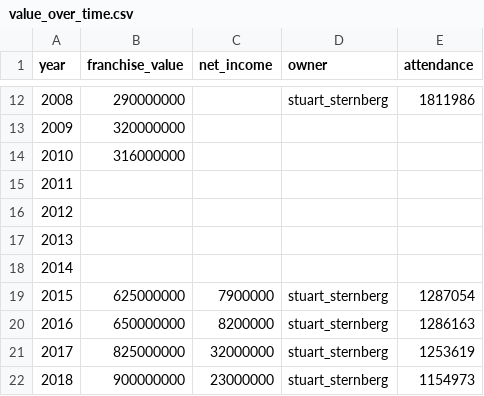
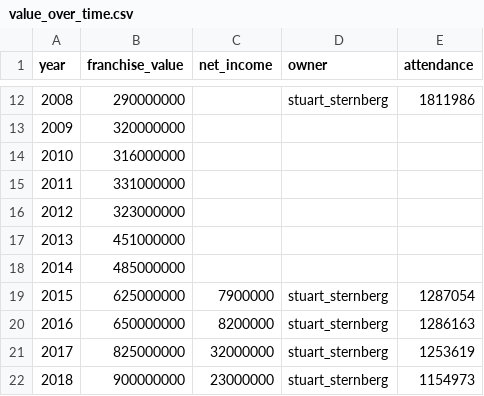
Before and after one commit to SterlingIvey/Baseball-Owner-Demographic-Data-Analyzer, a CSV file: tbd/value_over_time.csv, drawn as a sheet; only a part is shown, gaps mark what is left out.

Commit message:
Update value_over_time.csv

```diff
--- a/tbd/value_over_time.csv
+++ b/tbd/value_over_time.csv
@@ -14,6 +14,6 @@ year,franchise_value,net_income,owner,attendance
 2010,316000000
-2011,
-2012,
-2013,
-2014,
+2011,331000000
+2012,323000000
+2013,451000000
+2014,485000000
 2015,625000000,7900000,stuart_sternberg,1287054
```
